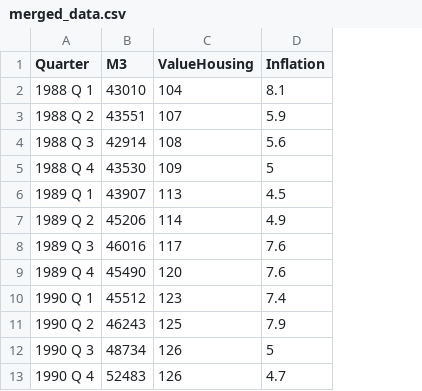
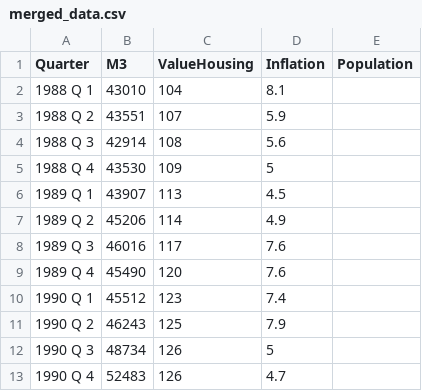
Before and after one commit to simonknudsen/articles, a CSV file: data/hpi/merged_data.csv, drawn as a sheet; only a part is shown; the diff names each change by its address in the sheet, - before the commit and + after, or states it on an @@ line.

Commit message:
Added population

```diff
--- a/data/hpi/merged_data.csv
+++ b/data/hpi/merged_data.csv
+column E (Population), empty
```
